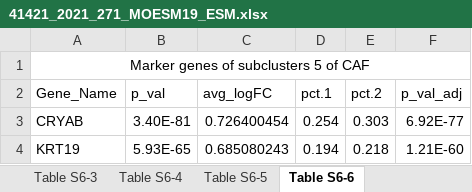
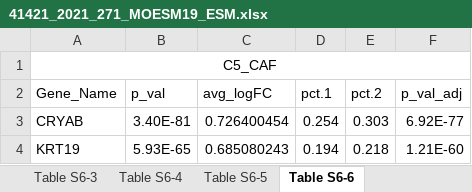
Before and after one commit to GeNeHetX/phenosigdb, an Excel workbook: curation/source_material/CAF.Wang.21/41421_2021_271_MOESM19_ESM.xlsx, sheet Table S6-6, drawn as a sheet; only a part is shown; values as stored, in another font and other column widths than the file's, no borders; the diff names each change by its address in the sheet, - before the commit and + after, or states it on an @@ line.

```diff
--- a/curation/source_material/CAF.Wang.21/41421_2021_271_MOESM19_ESM.xlsx (sheet Table S6-6)
+++ b/curation/source_material/CAF.Wang.21/41421_2021_271_MOESM19_ESM.xlsx (sheet Table S6-6)
-A1 (Gene_Name): Marker genes of subclusters 5 of CAF
+A1 (Gene_Name): C5_CAF
```
Also changed, not shown: sheet Table S6-1, sheet Table S6-3, sheet Table S6-2, sheet Table S6-4, sheet Table S6-5, 35 other files.
